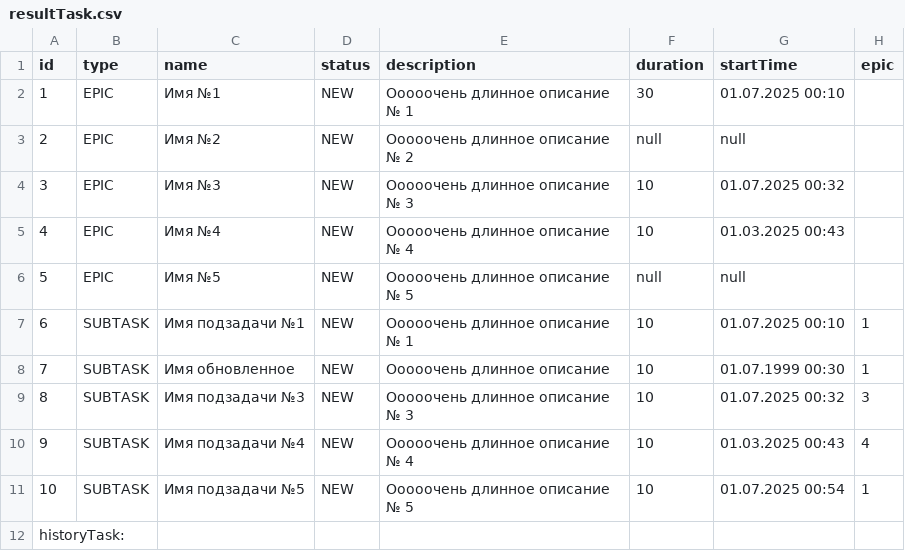
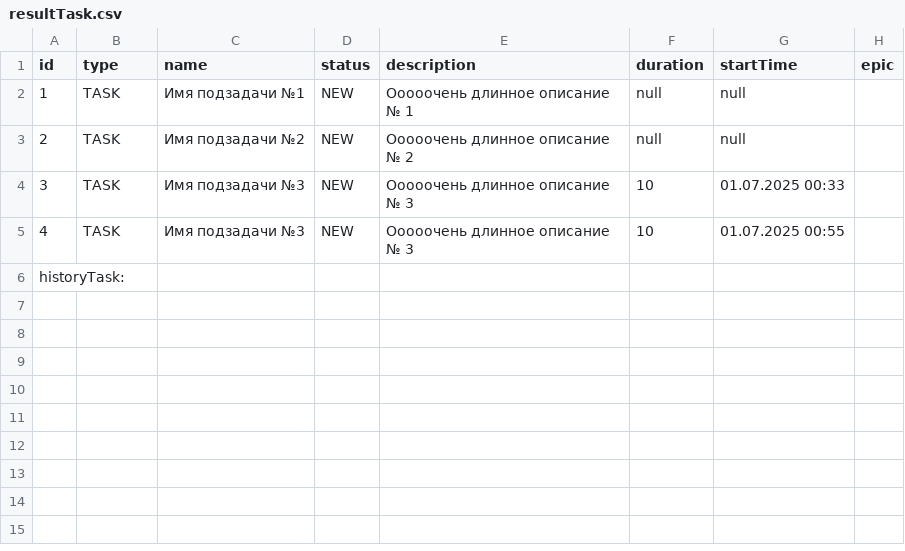
Before and after one commit to StepanBM/java-kanban, a CSV file: resultTask.csv, drawn as a sheet.

```diff
--- a/resultTask.csv
+++ b/resultTask.csv
@@ -1,12 +1,6 @@
 id,type,name,status,description,duration,startTime,epic
-1,EPIC,Имя №1,NEW,Ооооочень длинное описание № 1,30,01.07.2025 00:10,
-2,EPIC,Имя №2,NEW,Ооооочень длинное описание № 2,null,null,
-3,EPIC,Имя №3,NEW,Ооооочень длинное описание № 3,10,01.07.2025 00:32,
-4,EPIC,Имя №4,NEW,Ооооочень длинное описание № 4,10,01.03.2025 00:43,
-5,EPIC,Имя №5,NEW,Ооооочень длинное описание № 5,null,null,
-6,SUBTASK,Имя подзадачи №1,NEW,Ооооочень длинное описание № 1,10,01.07.2025 00:10,1
-7,SUBTASK,Имя обновленное,NEW,Ооооочень длинное описание,10,01.07.1999 00:30,1
-8,SUBTASK,Имя подзадачи №3,NEW,Ооооочень длинное описание № 3,10,01.07.2025 00:32,3
-9,SUBTASK,Имя подзадачи №4,NEW,Ооооочень длинное описание № 4,10,01.03.2025 00:43,4
-10,SUBTASK,Имя подзадачи №5,NEW,Ооооочень длинное описание № 5,10,01.07.2025 00:54,1
+1,TASK,Имя подзадачи №1,NEW,Ооооочень длинное описание № 1,null,null,
+2,TASK,Имя подзадачи №2,NEW,Ооооочень длинное описание № 2,null,null,
+3,TASK,Имя подзадачи №3,NEW,Ооооочень длинное описание № 3,10,01.07.2025 00:33,
+4,TASK,Имя подзадачи №3,NEW,Ооооочень длинное описание № 3,10,01.07.2025 00:55,
 historyTask:
```
Also changed, not shown: 4 other files.
